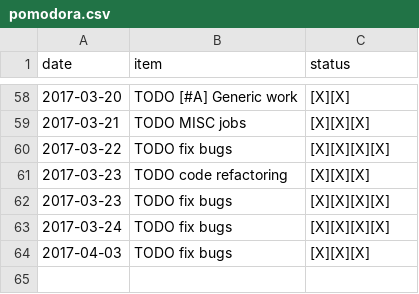
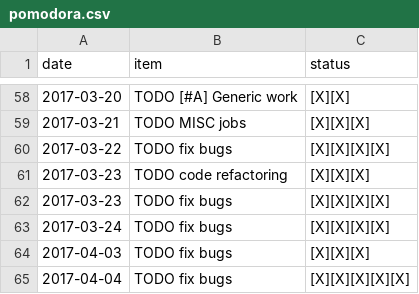
Before and after one commit to ggppwx/note, a CSV file: csv/pomodora.csv, drawn as a sheet; only a part is shown, gaps mark what is left out; the diff names each change by its address in the sheet, - before the commit and + after, or states it on an @@ line.

```diff
--- a/csv/pomodora.csv
+++ b/csv/pomodora.csv
+row 65: 2017-04-04 | TODO fix bugs | [X][X][X][X][X]
```
Also changed, not shown: csv/agenda.csv.
